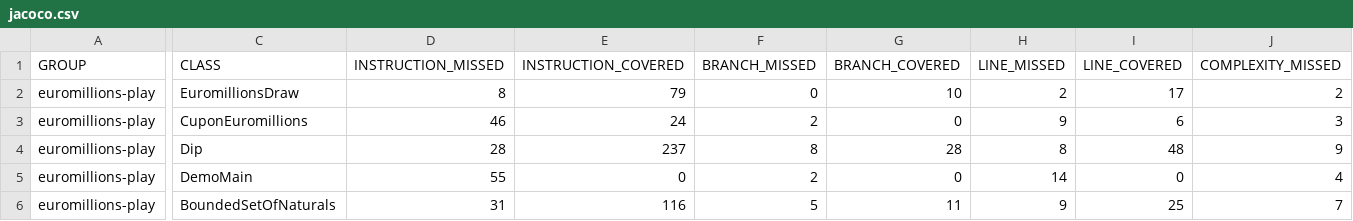
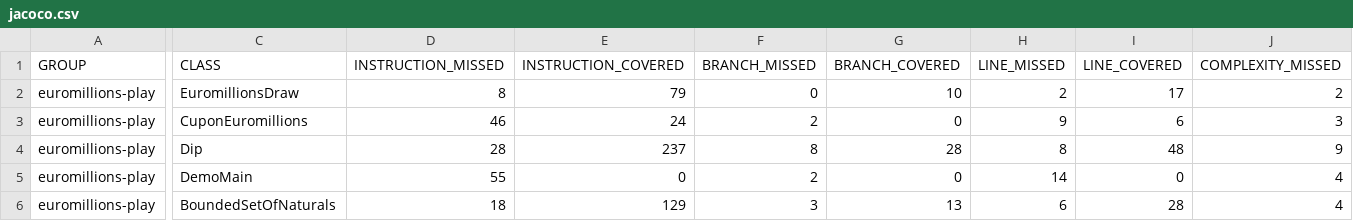
Before and after one commit to MiguelCruzeiro/TQS_107660, a CSV file: lab1/tqs_labs_euromillion_unit/target/site/jacoco/jacoco.csv, drawn as a sheet; only a part is shown, gaps mark what is left out; the diff covers the shown part only; the diff names each change by its address in the sheet, - before the commit and + after, or states it on an @@ line.

```diff
--- a/lab1/tqs_labs_euromillion_unit/target/site/jacoco/jacoco.csv
+++ b/lab1/tqs_labs_euromillion_unit/target/site/jacoco/jacoco.csv
-D6 (INSTRUCTION_MISSED): 31
+D6 (INSTRUCTION_MISSED): 18
-E6 (INSTRUCTION_COVERED): 116
+E6 (INSTRUCTION_COVERED): 129
-F6 (BRANCH_MISSED): 5
+F6 (BRANCH_MISSED): 3
-G6 (BRANCH_COVERED): 11
+G6 (BRANCH_COVERED): 13
-H6 (LINE_MISSED): 9
+H6 (LINE_MISSED): 6
-I6 (LINE_COVERED): 25
+I6 (LINE_COVERED): 28
-J6 (COMPLEXITY_MISSED): 7
+J6 (COMPLEXITY_MISSED): 4
```
Also changed, not shown: 3 edited cells elsewhere in this file, 17 other files.
